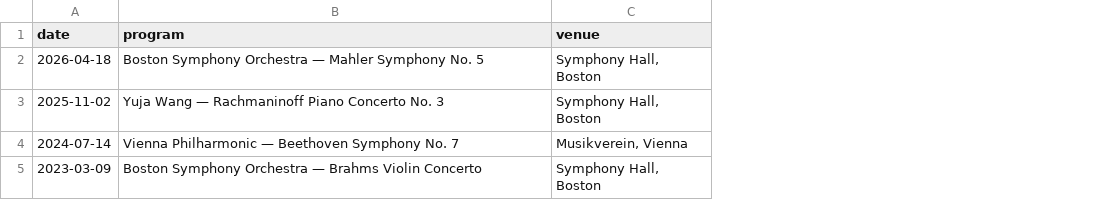
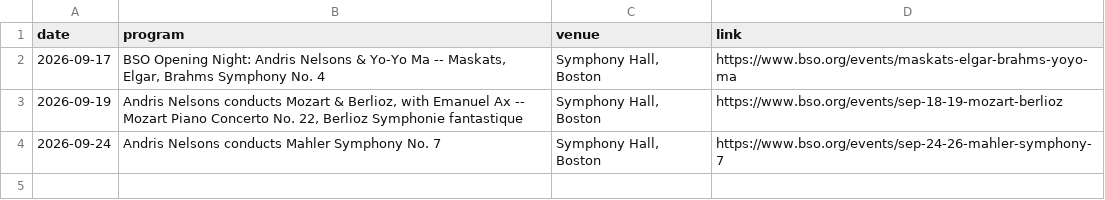
Before and after one commit to karimramyaziz/website, a CSV file: content/music/concerts.csv, drawn as a sheet; removed rows and columns are numbered as before the commit, all else as after; the diff names each change by its address in the sheet, - before the commit and + after, or states it on an @@ line.

```diff
--- a/content/music/concerts.csv
+++ b/content/music/concerts.csv
+column D (link), rows 2-4: https://www.bso.org/events/maskats-elgar-brahms-yoyo-ma | https://www.bso.org/events/sep-18-19-mozart-berlioz | https://www.bso.org/events/sep-24-26-mahler-symphony-7
-A2 (date): 2026-04-18
+A2 (date): 2026-09-17
-B2 (program): Boston Symphony Orchestra — Mahler Symphony No. 5
+B2 (program): BSO Opening Night: Andris Nelsons & Yo-Yo Ma -- Maskats, Elgar, Brahms Symphony No. 4
-A3 (date): 2025-11-02
+A3 (date): 2026-09-19
-B3 (program): Yuja Wang — Rachmaninoff Piano Concerto No. 3
+B3 (program): Andris Nelsons conducts Mozart & Berlioz, with Emanuel Ax -- Mozart Piano Concerto No. 22, Berlioz Symphonie fantastique
-row 4: 2024-07-14 | Vienna Philharmonic — Beethoven Symphony No. 7 | Musikverein, Vienna
-A4 (date): 2023-03-09
+A4 (date): 2026-09-24
-B4 (program): Boston Symphony Orchestra — Brahms Violin Concerto
+B4 (program): Andris Nelsons conducts Mahler Symphony No. 7
```
Also changed, not shown: 43 other files.
